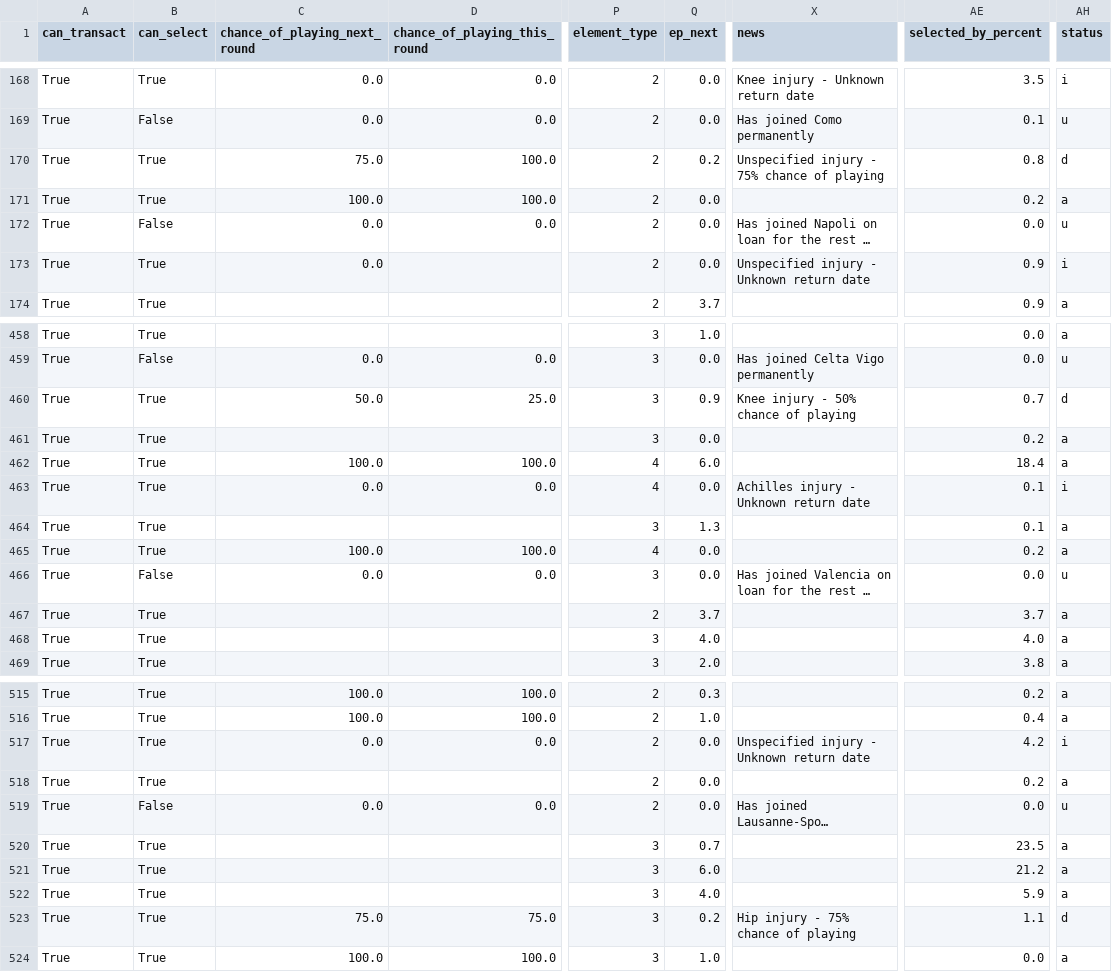
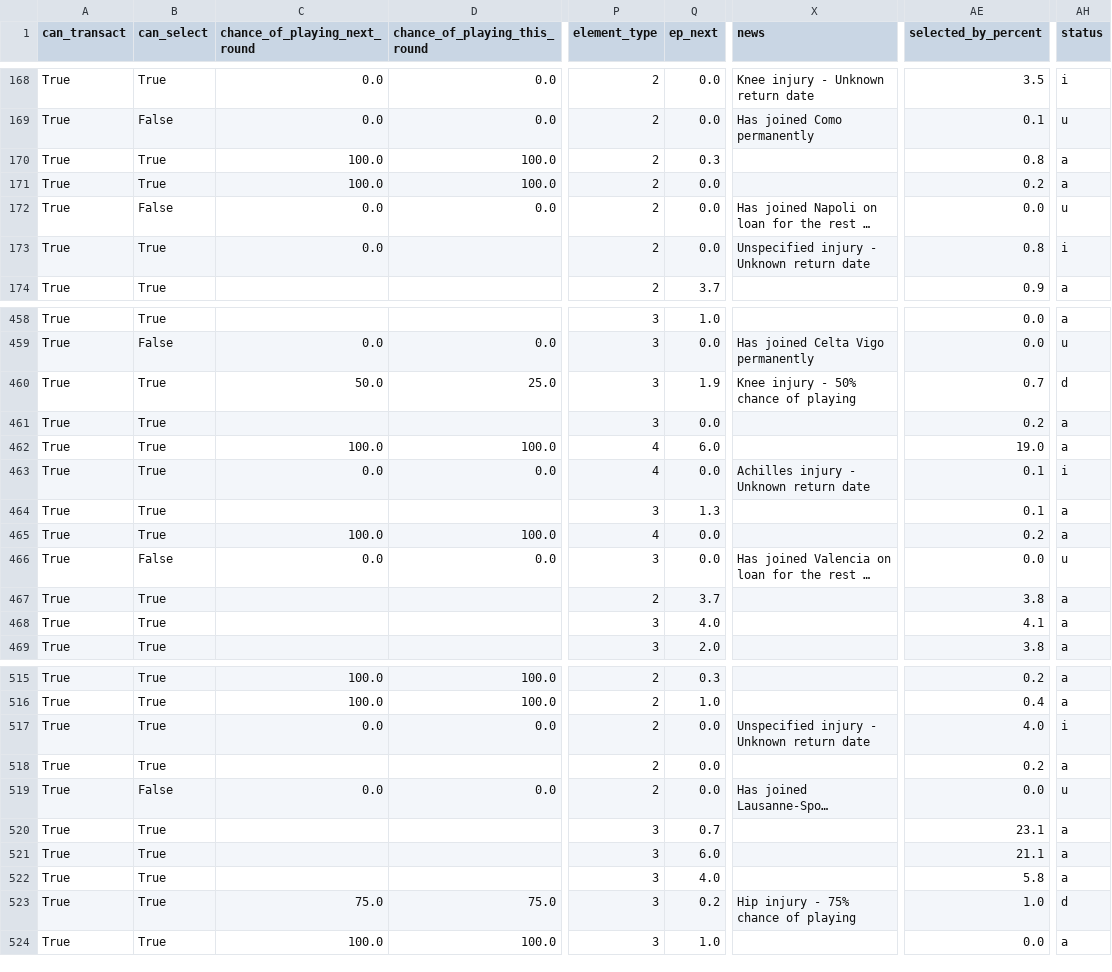
Before and after one commit to arlind55/fplproject, a CSV file: data/current/players.csv, drawn as a sheet; only a part is shown, gaps mark what is left out; long unchanged cells end in …; the diff covers the shown part only; the diff names each change by its address in the sheet, - before the commit and + after, or states it on an @@ line.

```diff
--- a/data/current/players.csv
+++ b/data/current/players.csv
-C170 (chance_of_playing_next_round): 75.0
+C170 (chance_of_playing_next_round): 100.0
-Q170 (ep_next): 0.2
+Q170 (ep_next): 0.3
-X170 (news): Unspecified injury - 75% chance of playing
+X170 (news): (empty)
-AH170 (status): d
+AH170 (status): a
-AE173 (selected_by_percent): 0.9
+AE173 (selected_by_percent): 0.8
-Q460 (ep_next): 0.9
+Q460 (ep_next): 1.9
-AE462 (selected_by_percent): 18.4
+AE462 (selected_by_percent): 19.0
-AE467 (selected_by_percent): 3.7
+AE467 (selected_by_percent): 3.8
-AE468 (selected_by_percent): 4.0
+AE468 (selected_by_percent): 4.1
-AE517 (selected_by_percent): 4.2
+AE517 (selected_by_percent): 4.0
-AE520 (selected_by_percent): 23.5
+AE520 (selected_by_percent): 23.1
-AE521 (selected_by_percent): 21.2
+AE521 (selected_by_percent): 21.1
-AE522 (selected_by_percent): 5.9
+AE522 (selected_by_percent): 5.8
-AE523 (selected_by_percent): 1.1
+AE523 (selected_by_percent): 1.0
```
Also changed, not shown: 89 edited cells elsewhere in this file, data/current/captains.csv, data/current/model_squad.csv, 7 other files.
